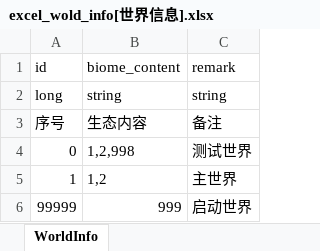
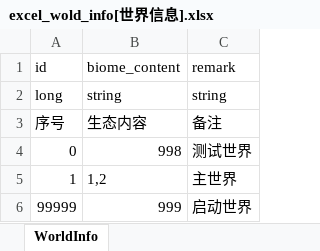
Before and after one commit to wobushiren79/ThaumAge, an Excel workbook: ThaumAge/Assets/Data/Excel/excel_wold_info[世界信息].xlsx, sheet WorldInfo, drawn as a sheet; values as stored, in another font and other column widths than the file's, no borders; the diff names each change by its address in the sheet, - before the commit and + after, or states it on an @@ line.

```diff
--- a/ThaumAge/Assets/Data/Excel/excel_wold_info[世界信息].xlsx (sheet WorldInfo)
+++ b/ThaumAge/Assets/Data/Excel/excel_wold_info[世界信息].xlsx (sheet WorldInfo)
-B4: 1,2,998
+B4: 998
```
Also changed, not shown: ThaumAge/Assets/Data/Excel/excel_biome_info[生态信息].xlsx, 17 other files.
